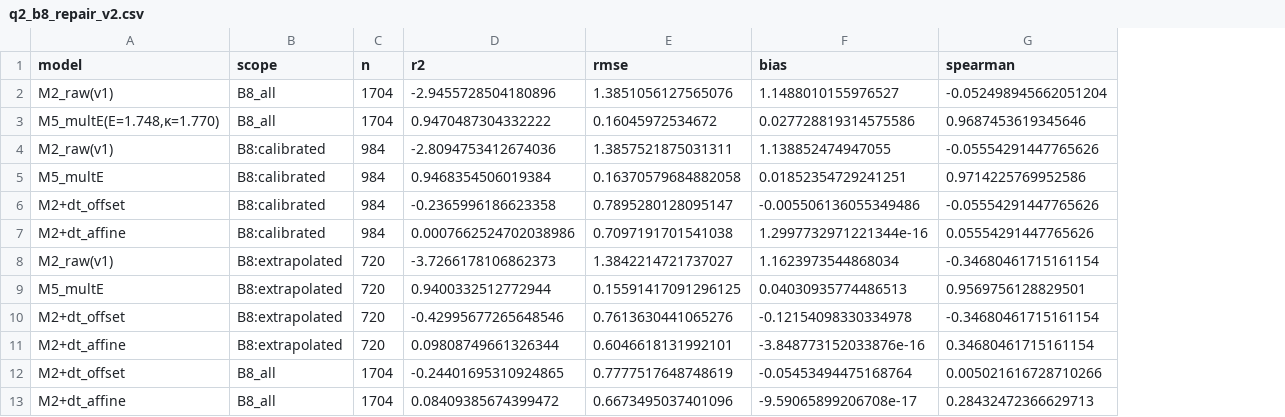
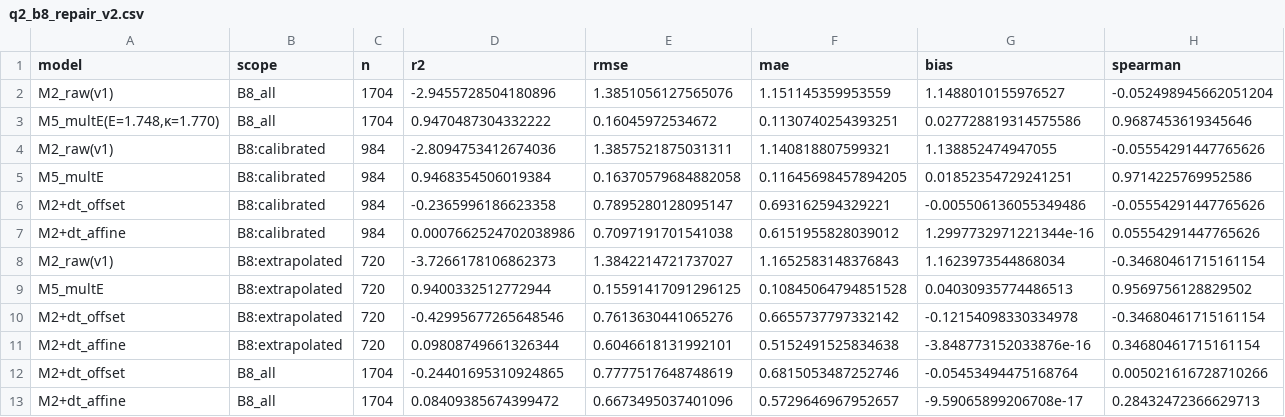
Before and after one commit to marksnowhy-ux/JM, a CSV file: outputs/q2_b8_repair_v2.csv, drawn as a sheet; addresses are those after the commit; the diff names each change by its address in the sheet, - before the commit and + after, or states it on an @@ line.

Commit message:
工程优化与结构整理: 抽取公共函数/消除硬编码/统一SEED/收窄异常 + 路径引用更新(modeling_v6→modeling)
- 抽取重复函数到 qcommon(law/metrics/ILR), 消除约20处复制
- 消除8个探查脚本硬编码盘符, 改用相对路径
- 统一 SEED=20260923 到 qcommon 常量
- 收窄异常捕获为具体异常类型
- 修复 p48 包化检查 + 清理 benchmark 残留
- 新增优化报告_v8/性能对比报告_v7
验证: benchmark 17/17 PASS, 关键数值与同步前一致

```diff
--- a/outputs/q2_b8_repair_v2.csv
+++ b/outputs/q2_b8_repair_v2.csv
+column F (mae), rows 2-13: 1.151145359953559 | 0.1130740254393251 | 1.140818807599321 | 0.11645698457894205 | 0.693162594329221 | 0.6151955828039012 | 1.1652583148376843 | 0.10845064794851528 | 0.6655737797332142 | 0.5152491525834638 | 0.6815053487252746 | 0.5729646967952657
-H9 (spearman): 0.9569756128829501
+H9 (spearman): 0.9569756128829502
```
Also changed, not shown: outputs/benchmark_v6.csv, 39 other files.
